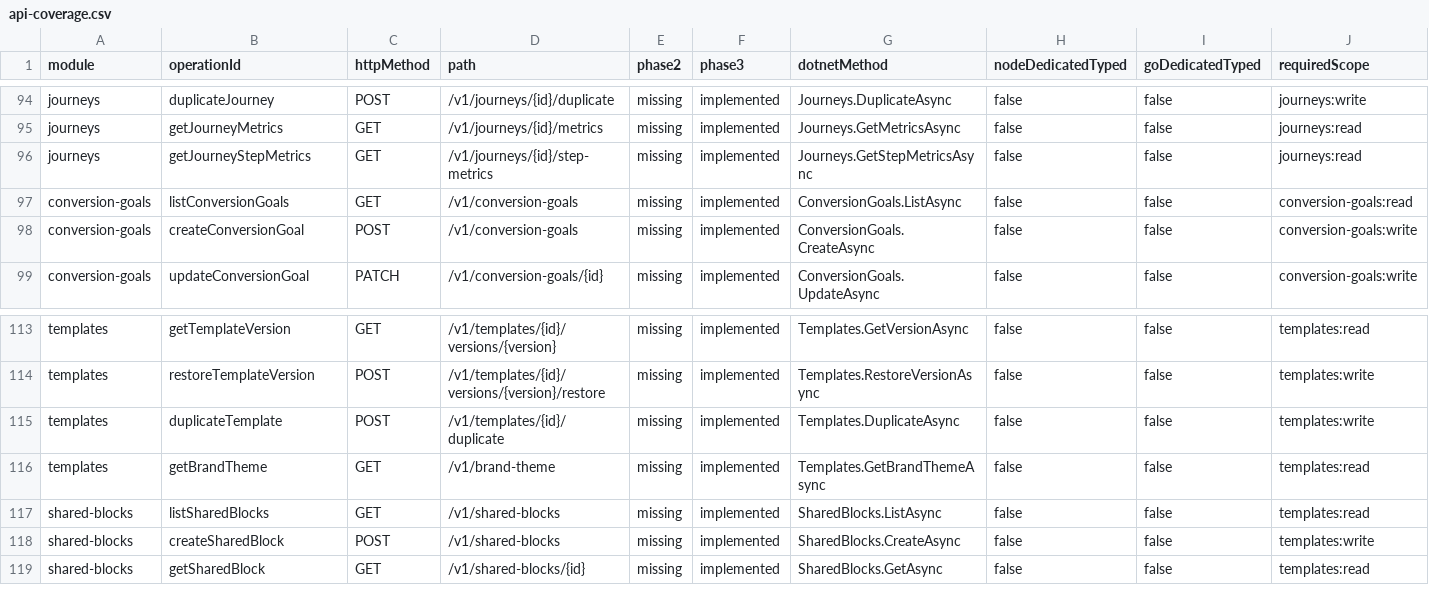
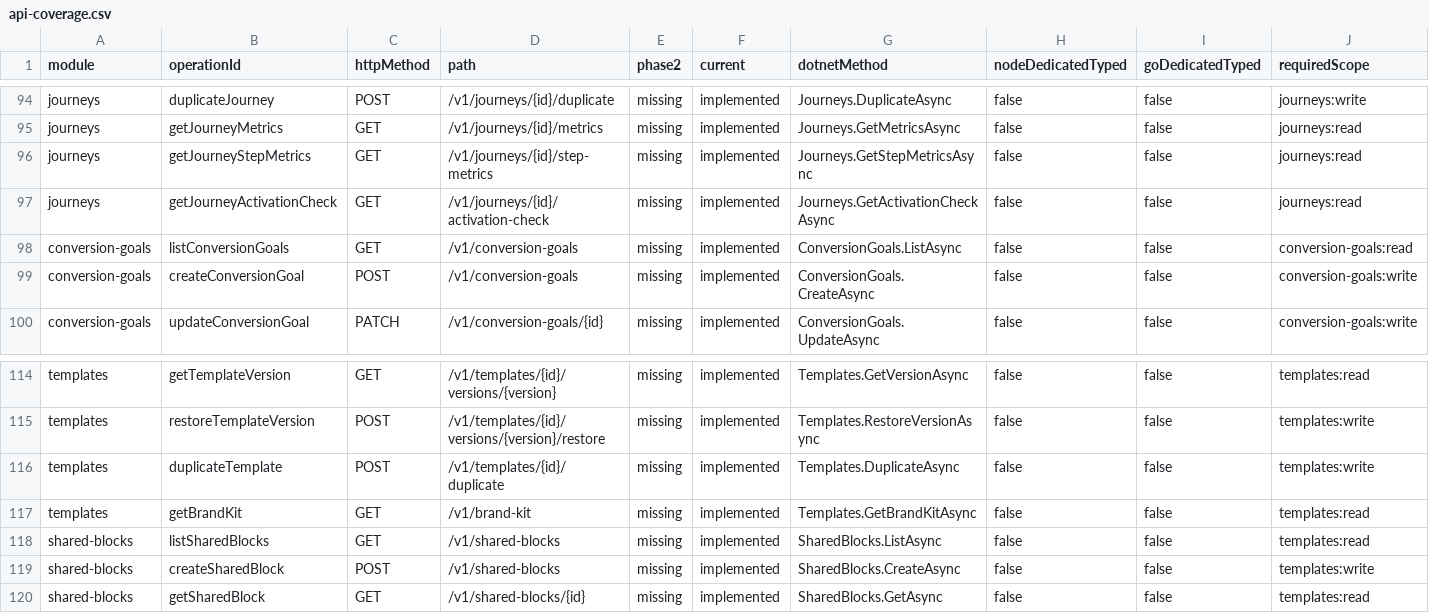
Before and after one commit to kiroratech/kirora-dotnet, a CSV file: docs/api-coverage.csv, drawn as a sheet; only a part is shown, gaps mark what is left out; addresses are those after the commit; rows hold the shown columns only; the diff names each change by its address in the sheet, - before the commit and + after, or states it on an @@ line.

```diff
--- a/docs/api-coverage.csv
+++ b/docs/api-coverage.csv
-F1: phase3
+F1: current
+row 97: journeys | getJourneyActivationCheck | GET | /v1/journeys/{id}/activation-check | missing | implemented | Journeys.GetActivationCheckAsync | false | false | journeys:read
-B117 (operationId): getBrandTheme
+B117 (operationId): getBrandKit
-D117 (path): /v1/brand-theme
+D117 (path): /v1/brand-kit
-G117 (dotnetMethod): Templates.GetBrandThemeAsync
+G117 (dotnetMethod): Templates.GetBrandKitAsync
```
Also changed, not shown: 27 other files.
